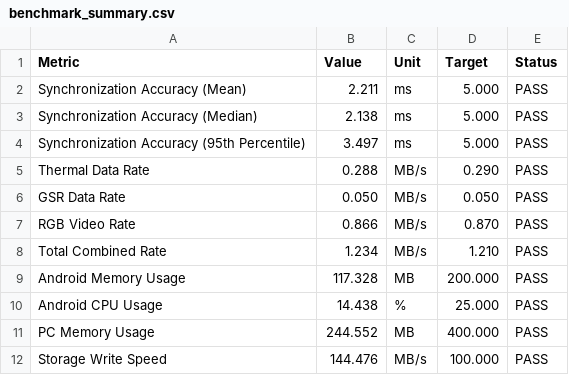
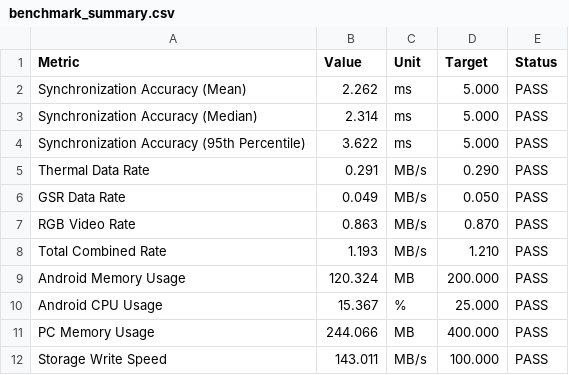
Before and after one commit to uclgsr/IRCamera, a CSV file: testing-suite/testing-suite/results/benchmark_summary.csv, drawn as a sheet.

```diff
--- a/testing-suite/testing-suite/results/benchmark_summary.csv
+++ b/testing-suite/testing-suite/results/benchmark_summary.csv
@@ -1,12 +1,12 @@
 Metric,Value,Unit,Target,Status
-Synchronization Accuracy (Mean),2.211,ms,5.000,PASS
-Synchronization Accuracy (Median),2.138,ms,5.000,PASS
-Synchronization Accuracy (95th Percentile),3.497,ms,5.000,PASS
-Thermal Data Rate,0.288,MB/s,0.290,PASS
-GSR Data Rate,0.050,MB/s,0.050,PASS
-RGB Video Rate,0.866,MB/s,0.870,PASS
-Total Combined Rate,1.234,MB/s,1.210,PASS
-Android Memory Usage,117.328,MB,200.000,PASS
-Android CPU Usage,14.438,%,25.000,PASS
-PC Memory Usage,244.552,MB,400.000,PASS
-Storage Write Speed,144.476,MB/s,100.000,PASS
+Synchronization Accuracy (Mean),2.262,ms,5.000,PASS
+Synchronization Accuracy (Median),2.314,ms,5.000,PASS
+Synchronization Accuracy (95th Percentile),3.622,ms,5.000,PASS
+Thermal Data Rate,0.291,MB/s,0.290,PASS
+GSR Data Rate,0.049,MB/s,0.050,PASS
+RGB Video Rate,0.863,MB/s,0.870,PASS
+Total Combined Rate,1.193,MB/s,1.210,PASS
+Android Memory Usage,120.324,MB,200.000,PASS
+Android CPU Usage,15.367,%,25.000,PASS
+PC Memory Usage,244.066,MB,400.000,PASS
+Storage Write Speed,143.011,MB/s,100.000,PASS
```
Also changed, not shown: testing-suite/testing-suite/results/benchmarks/performance_metrics.csv, testing-suite/testing-suite/results/test_summary.csv, 13 other files.
